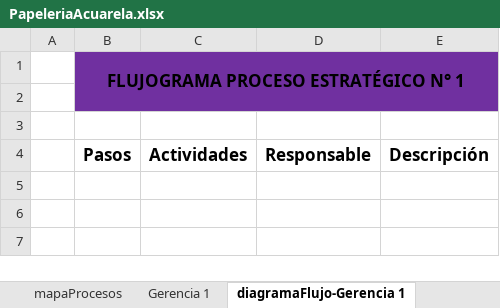
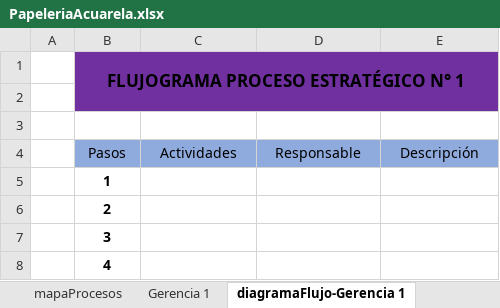
Before and after one commit to JavierQuintero/acuarela, an Excel workbook: PapeleriaAcuarela.xlsx, sheet diagramaFlujo-Gerencia 1, drawn as a sheet; values as stored, in another font and other column widths than the file's, no borders; charts and pictures not drawn; the diff names each change by its address in the sheet, - before the commit and + after, or states it on an @@ line.

Commit message:
Se completa diagrama de flujode gerencia falta definir las responsabilidades

```diff
--- a/PapeleriaAcuarela.xlsx (sheet diagramaFlujo-Gerencia 1)
+++ b/PapeleriaAcuarela.xlsx (sheet diagramaFlujo-Gerencia 1)
@@ B4:E4 fill: none → #8FAADC, bold: on → off, text size: smaller @@
+row 5:  | 1
+row 6:  | 2
+row 7:  | 3
+row 8:  | 4
```
Also changed, not shown: charts or pictures.
